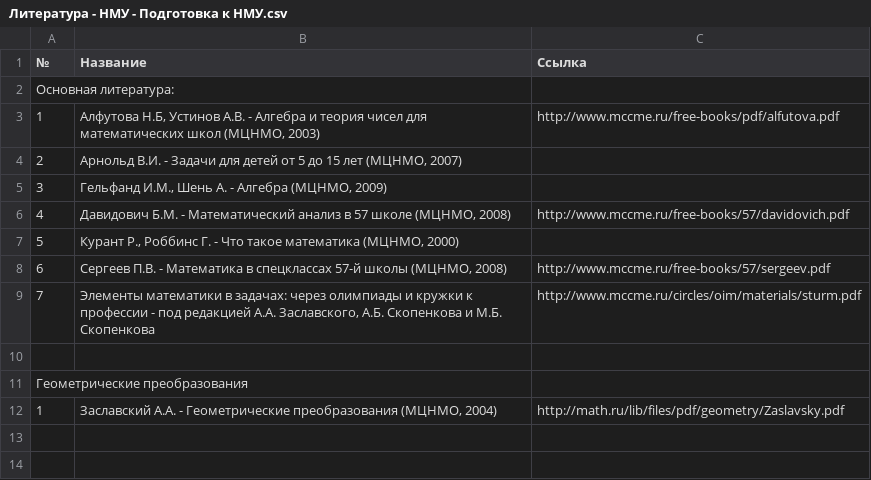
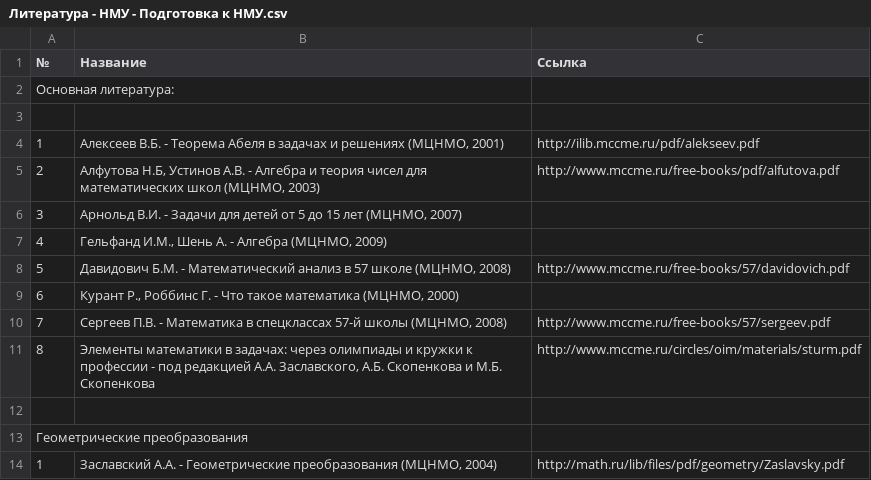
Before and after one commit to nikolaev-d/glezl, a CSV file: READING LIST/Литература - НМУ - Подготовка к НМУ.csv, drawn as a sheet.

Commit message:
added links

```diff
--- a/READING LIST/Литература - НМУ - Подготовка к НМУ.csv
+++ b/READING LIST/Литература - НМУ - Подготовка к НМУ.csv
@@ -2,9 +2,11 @@
 Основная литература:,,
-1,"Алфутова Н.Б, Устинов А.В. - Алгебра и теория чисел для математических школ (МЦНМО, 2003)", http://www.mccme.ru/free-books/pdf/alfutova.pdf
-2,"Арнольд В.И. - Задачи для детей от 5 до 15 лет (МЦНМО, 2007)",
-3,"Гельфанд И.М., Шень А. - Алгебра (МЦНМО, 2009)",
-4,"Давидович Б.М. - Математический анализ в 57 школе (МЦНМО, 2008)", http://www.mccme.ru/free-books/57/davidovich.pdf
-5,"Курант Р., Роббинс Г. - Что такое математика (МЦНМО, 2000)",
-6,"Сергеев П.В. - Математика в спецклассах 57-й школы (МЦНМО, 2008)", http://www.mccme.ru/free-books/57/sergeev.pdf
-7, "Элементы математики в задачах: через олимпиады и кружки  к профессии - под редакцией А.А. Заславского, А.Б. Скопенкова и М.Б. Скопенкова", http://www.mccme.ru/circles/oim/materials/sturm.pdf
+
+1,"Алексеев В.Б. - Теорема Абеля в задачах и решениях (МЦНМО, 2001)", http://ilib.mccme.ru/pdf/alekseev.pdf
+2,"Алфутова Н.Б, Устинов А.В. - Алгебра и теория чисел для математических школ (МЦНМО, 2003)", http://www.mccme.ru/free-books/pdf/alfutova.pdf
+3,"Арнольд В.И. - Задачи для детей от 5 до 15 лет (МЦНМО, 2007)",
+4,"Гельфанд И.М., Шень А. - Алгебра (МЦНМО, 2009)",
+5,"Давидович Б.М. - Математический анализ в 57 школе (МЦНМО, 2008)", http://www.mccme.ru/free-books/57/davidovich.pdf
+6,"Курант Р., Роббинс Г. - Что такое математика (МЦНМО, 2000)",
+7,"Сергеев П.В. - Математика в спецклассах 57-й школы (МЦНМО, 2008)", http://www.mccme.ru/free-books/57/sergeev.pdf
+8, "Элементы математики в задачах: через олимпиады и кружки  к профессии - под редакцией А.А. Заславского, А.Б. Скопенкова и М.Б. Скопенкова", http://www.mccme.ru/circles/oim/materials/sturm.pdf
 
```
